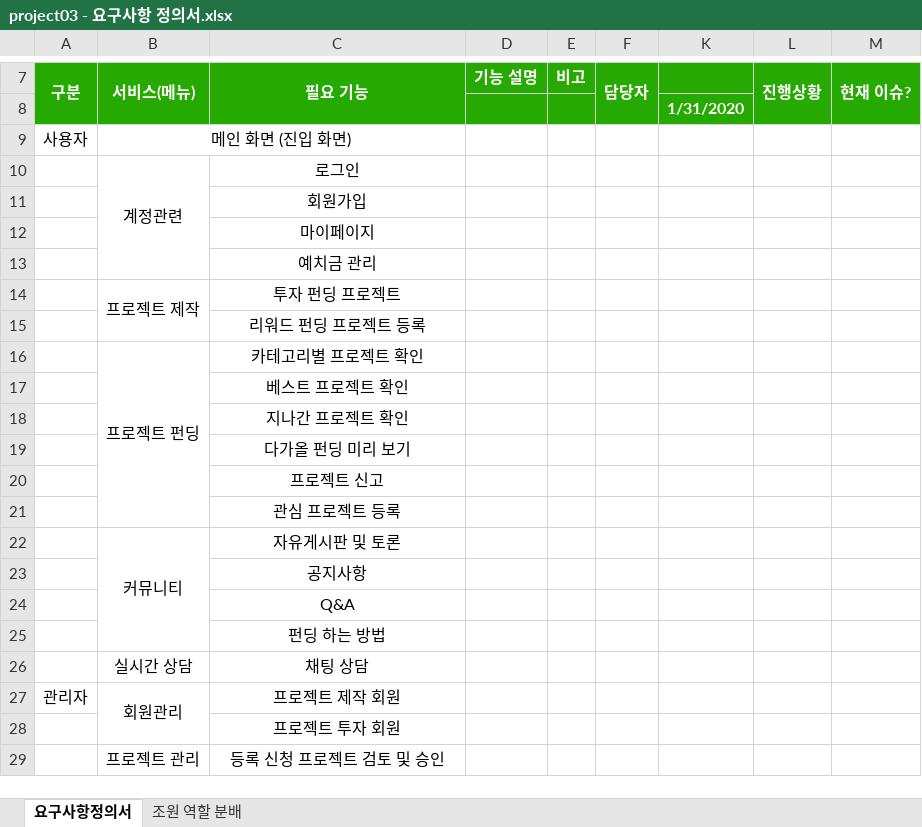
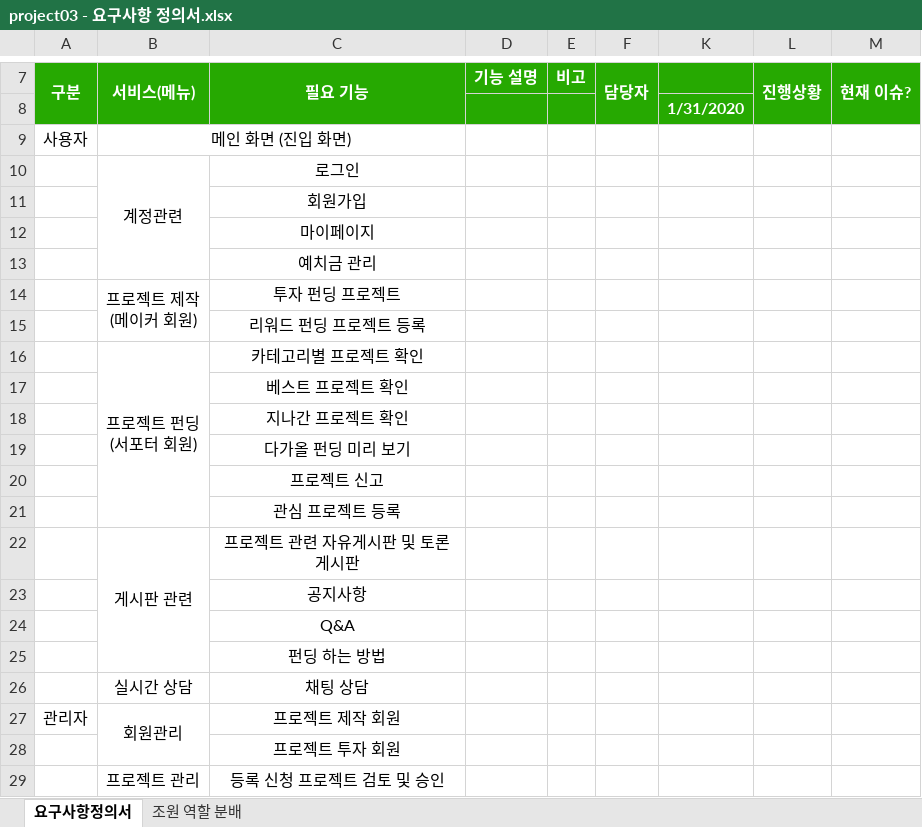
Before and after one commit to ezenteam2/EzenCrowdFunding, an Excel workbook: project03 - 요구사항 정의서.xlsx, sheet 요구사항정의서, drawn as a sheet; only a part is shown, gaps mark what is left out; values as stored, in another font and other column widths than the file's, no borders; removed rows and columns are numbered as before the commit, all else as after; ↵ is a line break in a cell; the diff names each change by its address in the sheet, - before the commit and + after, or states it on an @@ line.

Commit message:
Update project03 - 요구사항 정의서.xlsx

```diff
--- a/project03 - 요구사항 정의서.xlsx (sheet 요구사항정의서)
+++ b/project03 - 요구사항 정의서.xlsx (sheet 요구사항정의서)
-B14 (서비스(메뉴)): 프로젝트 제작
+B14 (서비스(메뉴)): 프로젝트 제작 ↵ (메이커 회원)
-B16 (서비스(메뉴)): 프로젝트 펀딩
+B16 (서비스(메뉴)): 프로젝트 펀딩 ↵ (서포터 회원)
-row 22:  | 커뮤니티 | 자유게시판 및 토론
+row 22:  | 게시판 관련 | 프로젝트 관련 자유게시판 및 토론 게시판
```
